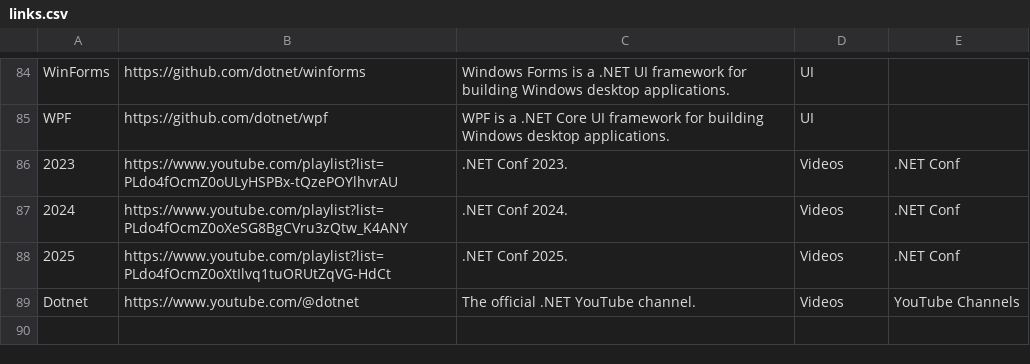
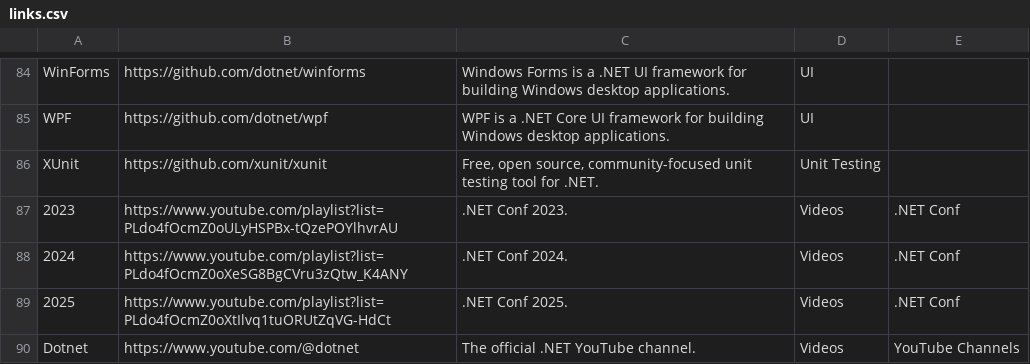
Before and after one commit to aloneguid/awesome-dotnet, a CSV file: links.csv, drawn as a sheet; only a part is shown, gaps mark what is left out; the diff names each change by its address in the sheet, - before the commit and + after, or states it on an @@ line.

```diff
--- a/links.csv
+++ b/links.csv
+row 86: XUnit | https://github.com/xunit/xunit | Free, open source, community-focused unit testing tool for .NET. | Unit Testing
```
Also changed, not shown: 1 other file.
